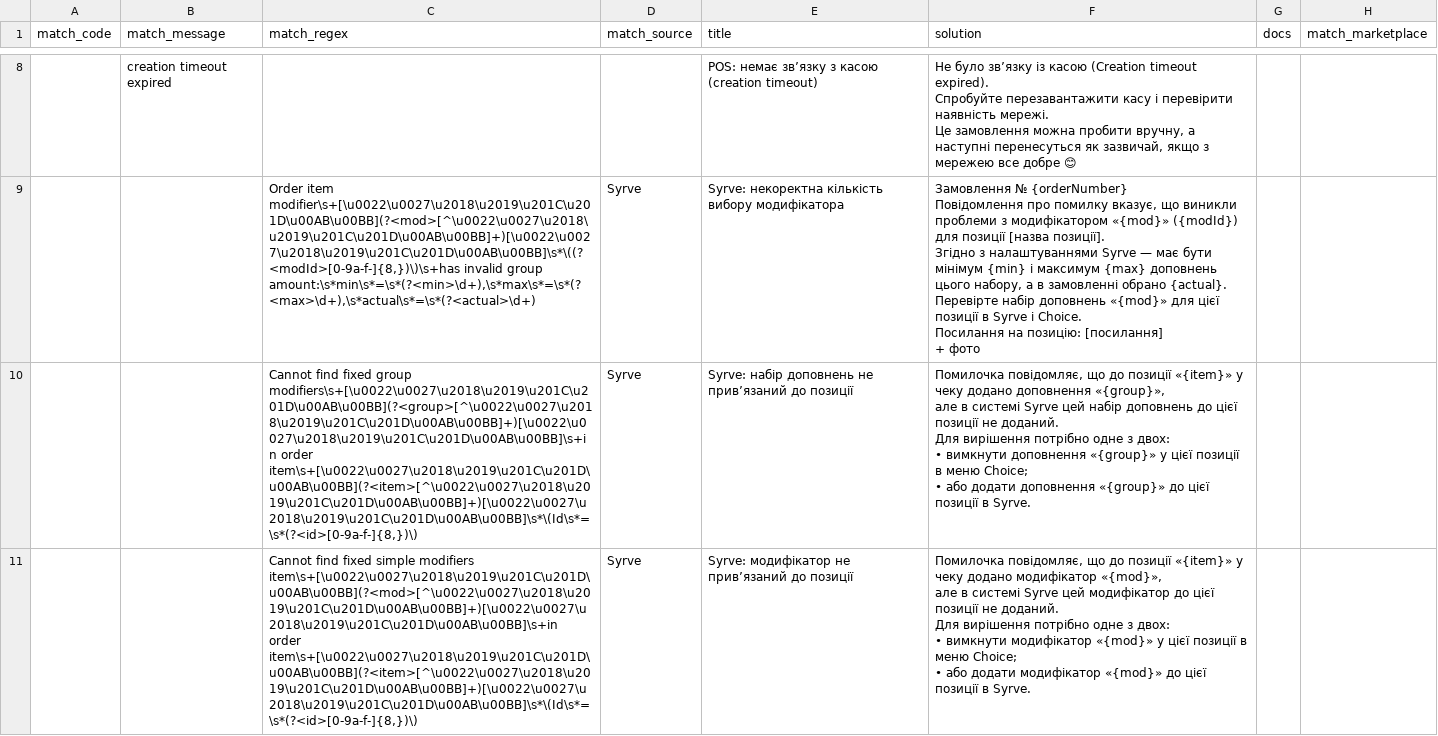
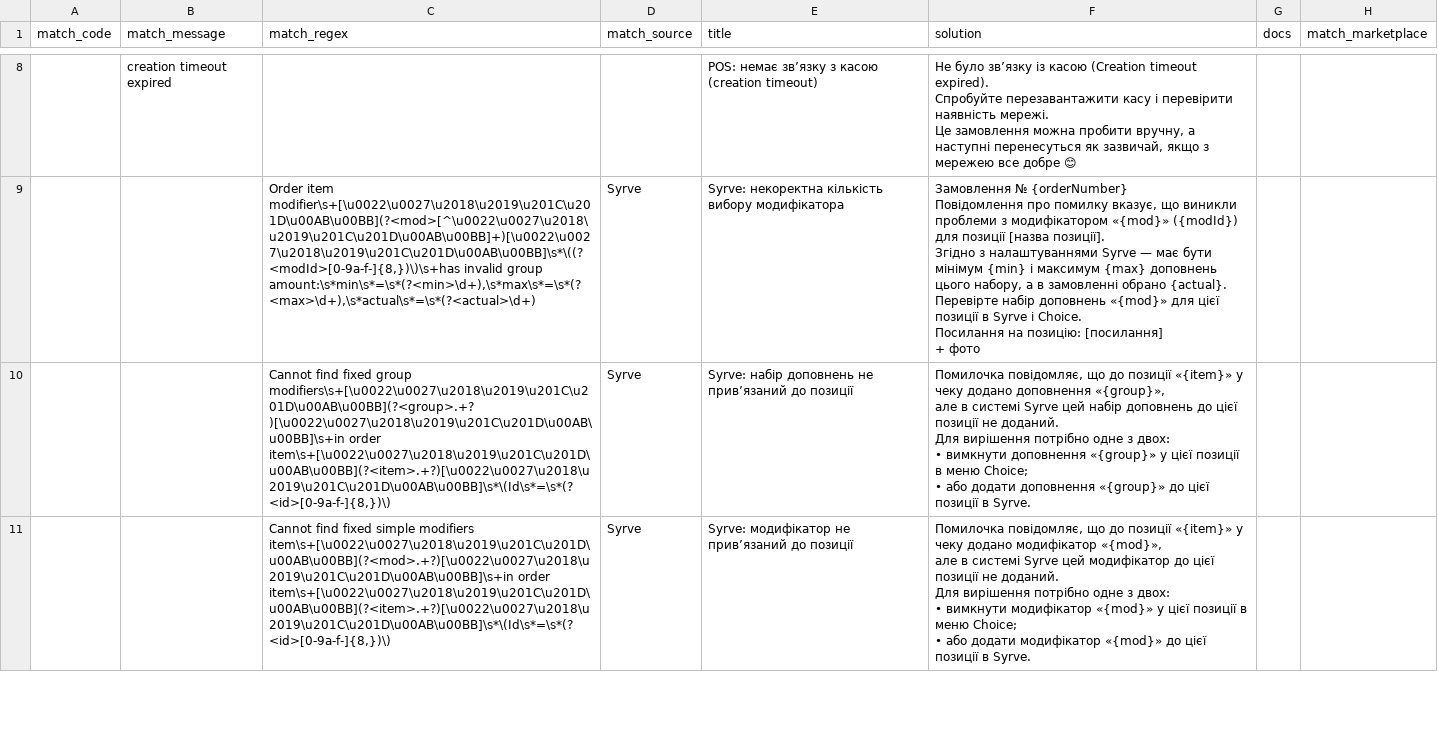
Before and after one commit to Makson369/choiceqr-pos-error-helper, a CSV file: pos-error-rules.csv, drawn as a sheet; only a part is shown, gaps mark what is left out; the diff covers the shown part only; the diff names each change by its address in the sheet, - before the commit and + after, or states it on an @@ line.

Commit message:
Allow quotes inside names in Syrve modifier/product rules
Item names like 'ДНабір ХІТ «КЛАСИКА»' contain «» quotes, which the
NQ character class rejected, so "Cannot find fixed group modifiers"
never matched. Use lazy .+? anchored on the following text instead
(fixed group, simple modifier, parent-group rules).

```diff
--- a/pos-error-rules.csv
+++ b/pos-error-rules.csv
-C10 (match_regex): …fixed group modifiers\s+[\u0022\u0027\u2018\u2019\u201C\u201D\u00AB\u00BB](?<group>[^\u0022\u0027\u2018\u2019\u201C\u201D\u00AB\u00BB]+)[\u0022\u0027\u2018\u2019\u201C\u201D\u00AB\u00BB]\s+in order item\s+[\u0022\u0027\u2018\u2019\u201C\u201D\u00AB\u00BB](?<item>[^\u0022\u0027\u2018\u2019\u201C\u201D\u00AB\u00BB]+)[\u0022\u0027\u2018\u2019\u201C\u201D\u00AB\u00BB]\s*\(Id\s*=\s*(?<id>[0-9a-f-]{8,})\)
+C10 (match_regex): …fixed group modifiers\s+[\u0022\u0027\u2018\u2019\u201C\u201D\u00AB\u00BB](?<group>.+?)[\u0022\u0027\u2018\u2019\u201C\u201D\u00AB\u00BB]\s+in order item\s+[\u0022\u0027\u2018\u2019\u201C\u201D\u00AB\u00BB](?<item>.+?)[\u0022\u0027\u2018\u2019\u201C\u201D\u00AB\u00BB]\s*\(Id\s*=\s*(?<id>[0-9a-f-]{8,})\)
-C11 (match_regex): …simple modifiers item\s+[\u0022\u0027\u2018\u2019\u201C\u201D\u00AB\u00BB](?<mod>[^\u0022\u0027\u2018\u2019\u201C\u201D\u00AB\u00BB]+)[\u0022\u0027\u2018\u2019\u201C\u201D\u00AB\u00BB]\s+in order item\s+[\u0022\u0027\u2018\u2019\u201C\u201D\u00AB\u00BB](?<item>[^\u0022\u0027\u2018\u2019\u201C\u201D\u00AB\u00BB]+)[\u0022\u0027\u2018\u2019\u201C\u201D\u00AB\u00BB]\s*\(Id\s*=\s*(?<id>[0-9a-f-]{8,})\)
+C11 (match_regex): …simple modifiers item\s+[\u0022\u0027\u2018\u2019\u201C\u201D\u00AB\u00BB](?<mod>.+?)[\u0022\u0027\u2018\u2019\u201C\u201D\u00AB\u00BB]\s+in order item\s+[\u0022\u0027\u2018\u2019\u201C\u201D\u00AB\u00BB](?<item>.+?)[\u0022\u0027\u2018\u2019\u201C\u201D\u00AB\u00BB]\s*\(Id\s*=\s*(?<id>[0-9a-f-]{8,})\)
```
Also changed, not shown: 1 edited cell elsewhere in this file, 2 other files.
